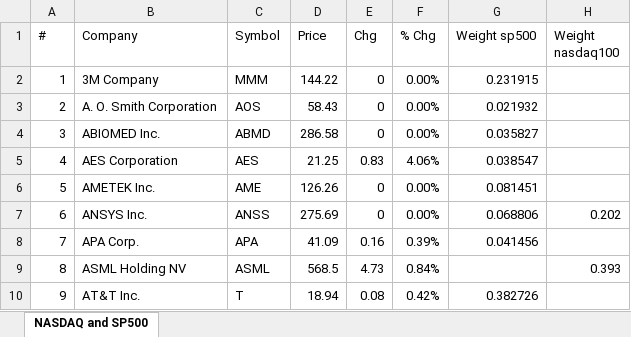
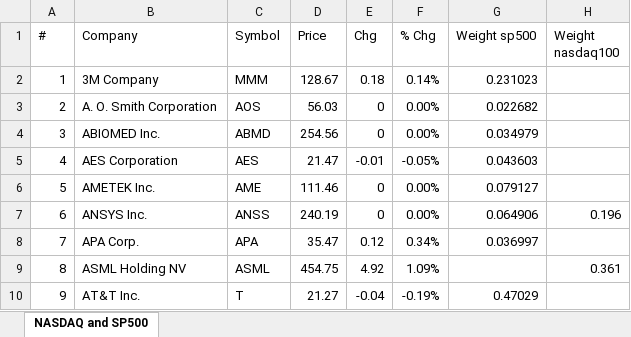
Before and after one commit to georgzurbonsen/georgzurbonsen.github.io, an Excel workbook: Images/Stock Market Listing.xlsx, sheet NASDAQ and SP500, drawn as a sheet; only a part is shown; values as stored, in another font and other column widths than the file's, no cell formats; the diff covers the shown part only; the diff names each change by its address in the sheet, - before the commit and + after, or states it on an @@ line.

```diff
--- a/Images/Stock Market Listing.xlsx (sheet NASDAQ and SP500)
+++ b/Images/Stock Market Listing.xlsx (sheet NASDAQ and SP500)
-D2 (Price): 144.22
+D2 (Price): 128.67
-E2 (Chg): 0
+E2 (Chg): 0.18
-F2 (% Chg): 0.00%
+F2 (% Chg): 0.14%
-G2 (Weight sp500): 0.231915
+G2 (Weight sp500): 0.231023
-D3 (Price): 58.43
+D3 (Price): 56.03
-G3 (Weight sp500): 0.021932
+G3 (Weight sp500): 0.022682
-D4 (Price): 286.58
+D4 (Price): 254.56
-G4 (Weight sp500): 0.035827
+G4 (Weight sp500): 0.034979
-D5 (Price): 21.25
+D5 (Price): 21.47
-E5 (Chg): 0.83
+E5 (Chg): -0.01
-F5 (% Chg): 4.06%
+F5 (% Chg): -0.05%
-G5 (Weight sp500): 0.038547
+G5 (Weight sp500): 0.043603
-D6 (Price): 126.26
+D6 (Price): 111.46
-G6 (Weight sp500): 0.081451
+G6 (Weight sp500): 0.079127
-D7 (Price): 275.69
+D7 (Price): 240.19
-G7 (Weight sp500): 0.068806
+G7 (Weight sp500): 0.064906
-H7 (Weight nasdaq100): 0.202
+H7 (Weight nasdaq100): 0.196
-D8 (Price): 41.09
+D8 (Price): 35.47
-E8 (Chg): 0.16
+E8 (Chg): 0.12
-F8 (% Chg): 0.39%
+F8 (% Chg): 0.34%
-G8 (Weight sp500): 0.041456
+G8 (Weight sp500): 0.036997
-D9 (Price): 568.5
+D9 (Price): 454.75
-E9 (Chg): 4.73
+E9 (Chg): 4.92
-F9 (% Chg): 0.84%
+F9 (% Chg): 1.09%
-H9 (Weight nasdaq100): 0.393
+H9 (Weight nasdaq100): 0.361
-D10 (Price): 18.94
+D10 (Price): 21.27
-E10 (Chg): 0.08
+E10 (Chg): -0.04
-F10 (% Chg): 0.42%
+F10 (% Chg): -0.19%
-G10 (Weight sp500): 0.382726
+G10 (Weight sp500): 0.47029
```
Also changed, not shown: 7 added rows, 9 removed rows, 1844 edited cells and row numbers in column A elsewhere in this sheet, cell formats, Images/Countries.xlsx, Images/New Soccer Club Membership List.xlsx, 17 other files.
